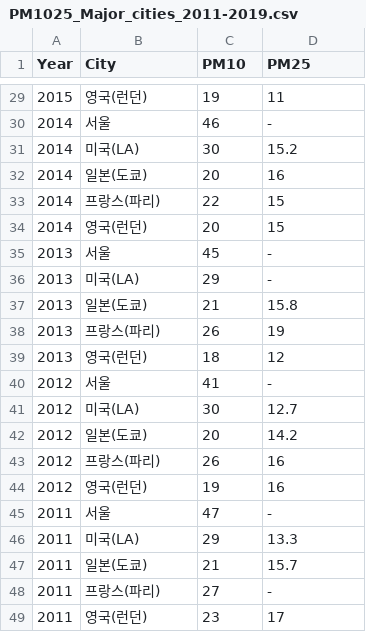
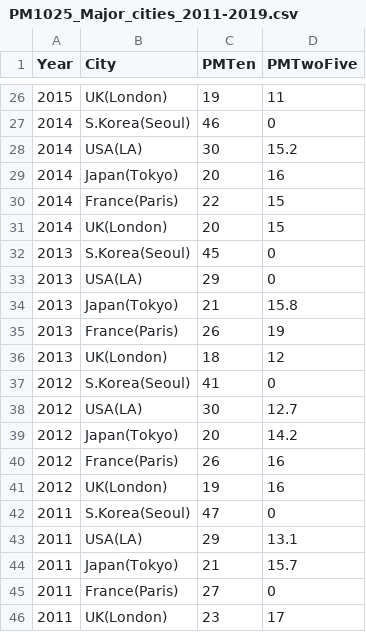
Before and after one commit to boraseo560/DataViz_Spring2021_Project, a CSV file: Exploratory Visualization/data/PM1025_Major_cities_2011-2019.csv, drawn as a sheet; only a part is shown, gaps mark what is left out; the diff covers the shown part only.

```diff
--- a/Exploratory Visualization/data/PM1025_Major_cities_2011-2019.csv
+++ b/Exploratory Visualization/data/PM1025_Major_cities_2011-2019.csv
@@ -1 +1 @@
-Year,City,PM10,PM25,,,,
+Year,City,PMTen,PMTwoFive
@@ -29,21 +26,21 @@
-2015,영국(런던),19,11,,,,
-2014,서울,46,-,,,,
-2014,미국(LA),30,15.2,,,,
-2014,일본(도쿄),20,16,,,,
-2014,프랑스(파리),22,15,,,,
-2014,영국(런던),20,15,,,,
-2013,서울,45,-,,,,
-2013,미국(LA),29,-,,,,
-2013,일본(도쿄),21,15.8,,,,
-2013,프랑스(파리),26,19,,,,
-2013,영국(런던),18,12,,,,
-2012,서울,41,-,,,,
-2012,미국(LA),30,12.7,,,,
-2012,일본(도쿄),20,14.2,,,,
-2012,프랑스(파리),26,16,,,,
-2012,영국(런던),19,16,,,,
-2011,서울,47,-,,,,
-2011,미국(LA),29,13.3,,,,
-2011,일본(도쿄),21,15.7,,,,
-2011,프랑스(파리),27,-,,,,
-2011,영국(런던),23,17,,,,
+2015,UK(London),19,11
+2014,S.Korea(Seoul),46,0
+2014,USA(LA),30,15.2
+2014,Japan(Tokyo),20,16
+2014,France(Paris),22,15
+2014,UK(London),20,15
+2013,S.Korea(Seoul),45,0
+2013,USA(LA),29,0
+2013,Japan(Tokyo),21,15.8
+2013,France(Paris),26,19
+2013,UK(London),18,12
+2012,S.Korea(Seoul),41,0
+2012,USA(LA),30,12.7
+2012,Japan(Tokyo),20,14.2
+2012,France(Paris),26,16
+2012,UK(London),19,16
+2011,S.Korea(Seoul),47,0
+2011,USA(LA),29,13.1
+2011,Japan(Tokyo),21,15.7
+2011,France(Paris),27,0
+2011,UK(London),23,17
```
Also changed, not shown: 1 added row, 4 removed rows and 23 edited cells elsewhere in this file, Exploratory Visualization/data/PM25_byMonth_byCity_201501_202005_3.csv, 6 other files.
